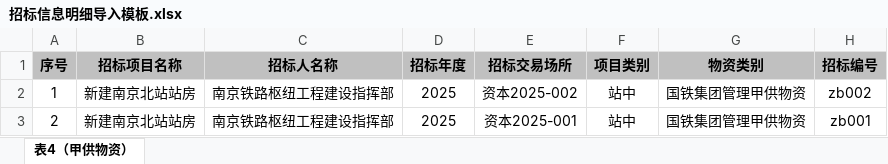
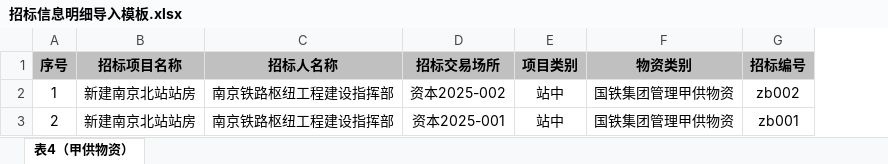
Before and after one commit to iiranlin/wz-pc, an Excel workbook: public/招标信息明细导入模板.xlsx, sheet 表4（甲供物资）, drawn as a sheet; only a part is shown; values as stored, in another font and other column widths than the file's, no borders; the diff names each change by its address in the sheet, - before the commit and + after, or states it on an @@ line.

```diff
--- a/public/招标信息明细导入模板.xlsx (sheet 表4（甲供物资）)
+++ b/public/招标信息明细导入模板.xlsx (sheet 表4（甲供物资）)
-column D (招标年度), rows 2-3: 2025 | 2025
```
Also changed, not shown: 9 other files.
